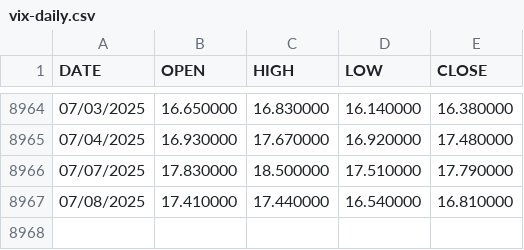
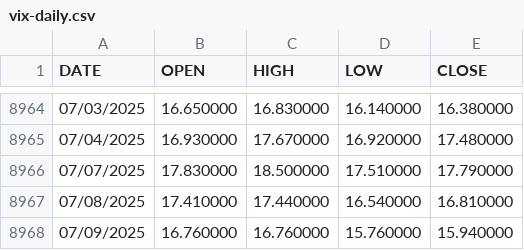
Before and after one commit to jcoffi/finance-vix, a CSV file: data/vix-daily.csv, drawn as a sheet; only a part is shown, gaps mark what is left out.

```diff
--- a/data/vix-daily.csv
+++ b/data/vix-daily.csv
@@ -8967 +8967,2 @@ DATE,OPEN,HIGH,LOW,CLOSE
 07/08/2025,17.410000,17.440000,16.540000,16.810000
+07/09/2025,16.760000,16.760000,15.760000,15.940000
```
